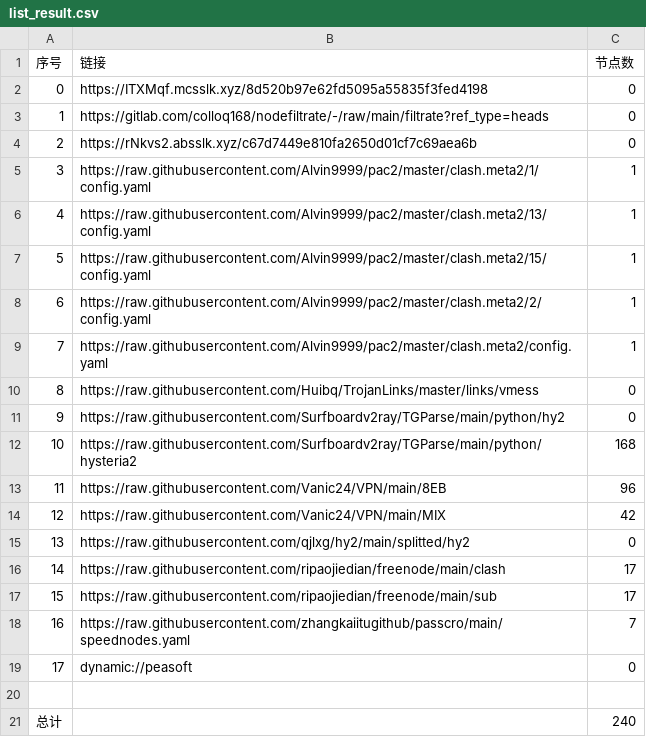
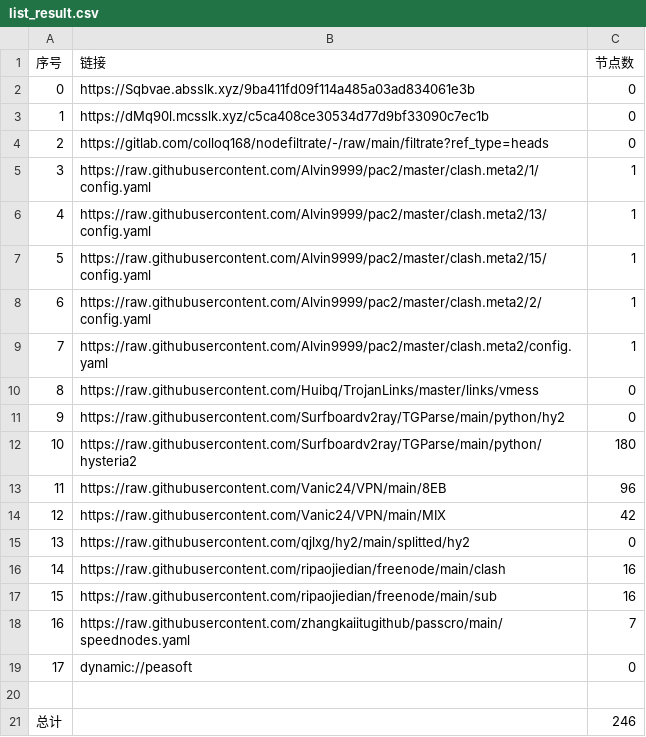
Before and after one commit to ileesen/PublicNodes, a CSV file: list_result.csv, drawn as a sheet.

```diff
--- a/list_result.csv
+++ b/list_result.csv
@@ -1,5 +1,5 @@
 序号,链接,节点数
-0,https://ITXMqf.mcsslk.xyz/8d520b97e62fd5095a55835f3fed4198,0
-1,https://gitlab.com/colloq168/nodefiltrate/-/raw/main/filtrate?ref_type=heads,0
-2,https://rNkvs2.absslk.xyz/c67d7449e810fa2650d01cf7c69aea6b,0
+0,https://Sqbvae.absslk.xyz/9ba411fd09f114a485a03ad834061e3b,0
+1,https://dMq90l.mcsslk.xyz/c5ca408ce30534d77d9bf33090c7ec1b,0
+2,https://gitlab.com/colloq168/nodefiltrate/-/raw/main/filtrate?ref_type=heads,0
 3,https://raw.githubusercontent.com/Alvin9999/pac2/master/clash.meta2/1/config.yaml,1
@@ -11,3 +11,3 @@
 9,https://raw.githubusercontent.com/Surfboardv2ray/TGParse/main/python/hy2,0
-10,https://raw.githubusercontent.com/Surfboardv2ray/TGParse/main/python/hysteria2,168
+10,https://raw.githubusercontent.com/Surfboardv2ray/TGParse/main/python/hysteria2,180
 11,https://raw.githubusercontent.com/Vanic24/VPN/main/8EB,96
@@ -15,4 +15,4 @@
 13,https://raw.githubusercontent.com/qjlxg/hy2/main/splitted/hy2,0
-14,https://raw.githubusercontent.com/ripaojiedian/freenode/main/clash,17
-15,https://raw.githubusercontent.com/ripaojiedian/freenode/main/sub,17
+14,https://raw.githubusercontent.com/ripaojiedian/freenode/main/clash,16
+15,https://raw.githubusercontent.com/ripaojiedian/freenode/main/sub,16
 16,https://raw.githubusercontent.com/zhangkaiitugithub/passcro/main/speednodes.yaml,7
@@ -20,2 +20,2 @@
 
-总计,,240
+总计,,246
```
Also changed, not shown: 19 other files.
